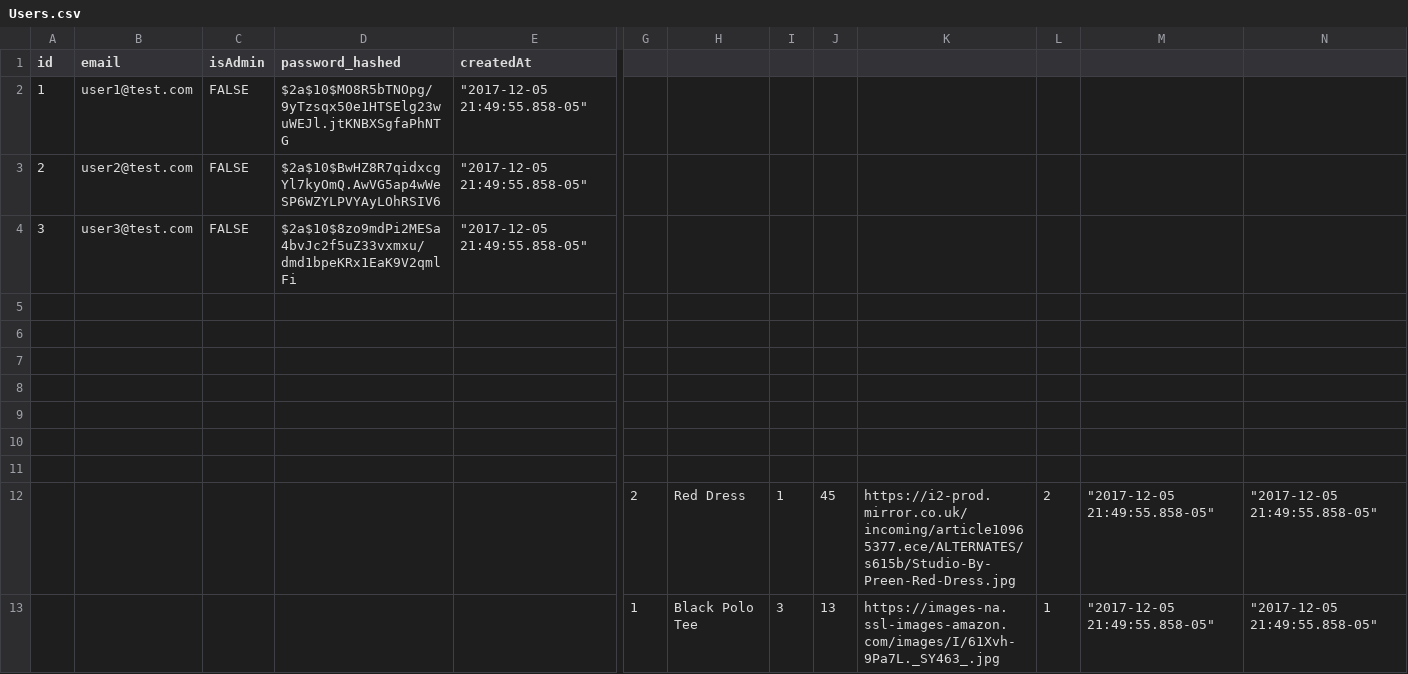
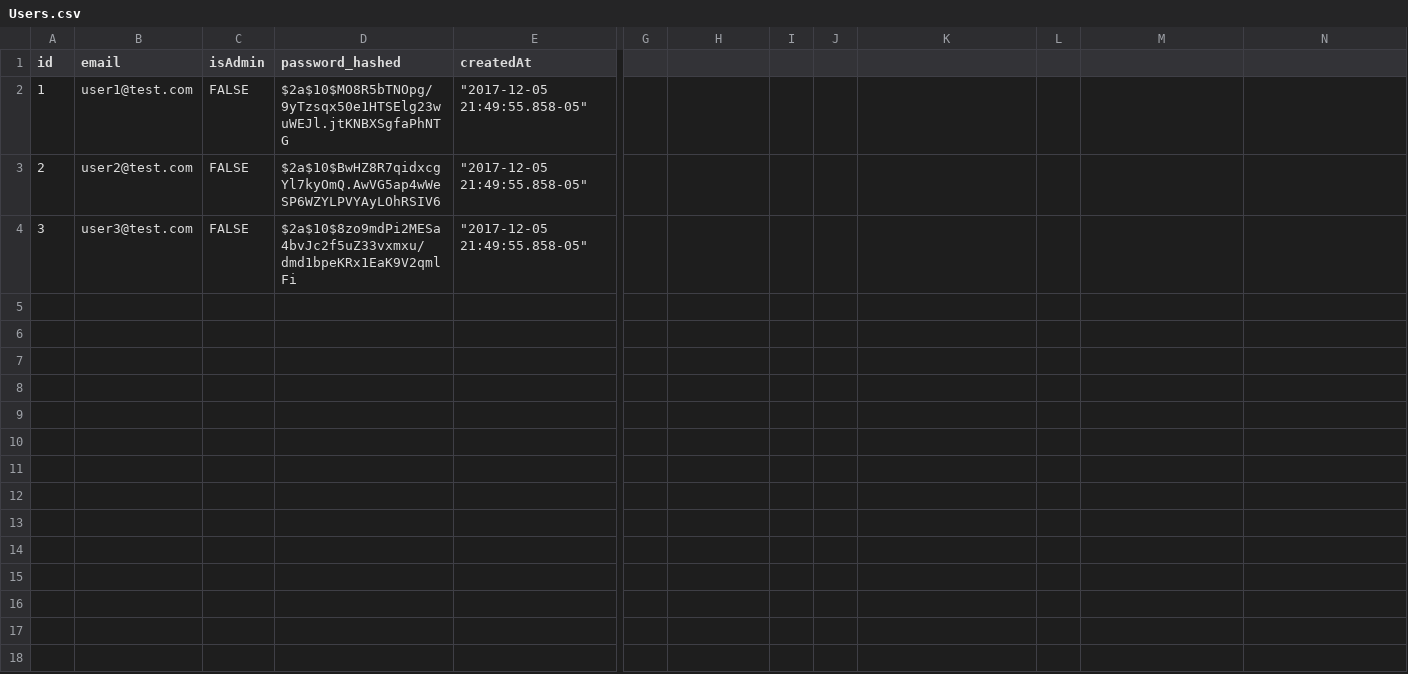
Before and after one commit to jeustache00/reunion, a CSV file: t2bcsv/Users.csv, drawn as a sheet; only a part is shown, gaps mark what is left out; rows hold the shown columns only; the diff covers the shown part only; the diff names each change by its address in the sheet, - before the commit and + after, or states it on an @@ line.

```diff
--- a/t2bcsv/Users.csv
+++ b/t2bcsv/Users.csv
-row 5: (empty)
-row 6: (empty)
-row 7: (empty)
-row 8: (empty)
-row 9: (empty)
-row 10: (empty)
-row 11: (empty)
-row 12:  |  |  |  |  | 2 | Red Dress | 1 | 45 | https://i2-prod.mirror.co.uk/incoming/article10965377.ece/ALTERNATES/s615b/Studio-By-Preen-Red-Dress.jpg | 2 | "2017-12-05 21:49:55.858-05" | "2017-12-05 21:49:55.858-05"
-row 13:  |  |  |  |  | 1 | Black Polo Tee | 3 | 13 | https://images-na.ssl-images-amazon.com/images/I/61Xvh-9Pa7L._SY463_.jpg | 1 | "2017-12-05 21:49:55.858-05" | "2017-12-05 21:49:55.858-05"
```
Also changed, not shown: 8 removed rows elsewhere in this file, t2bcsv/Carts.csv, t2bcsv/Categories.csv, 1 other file.
